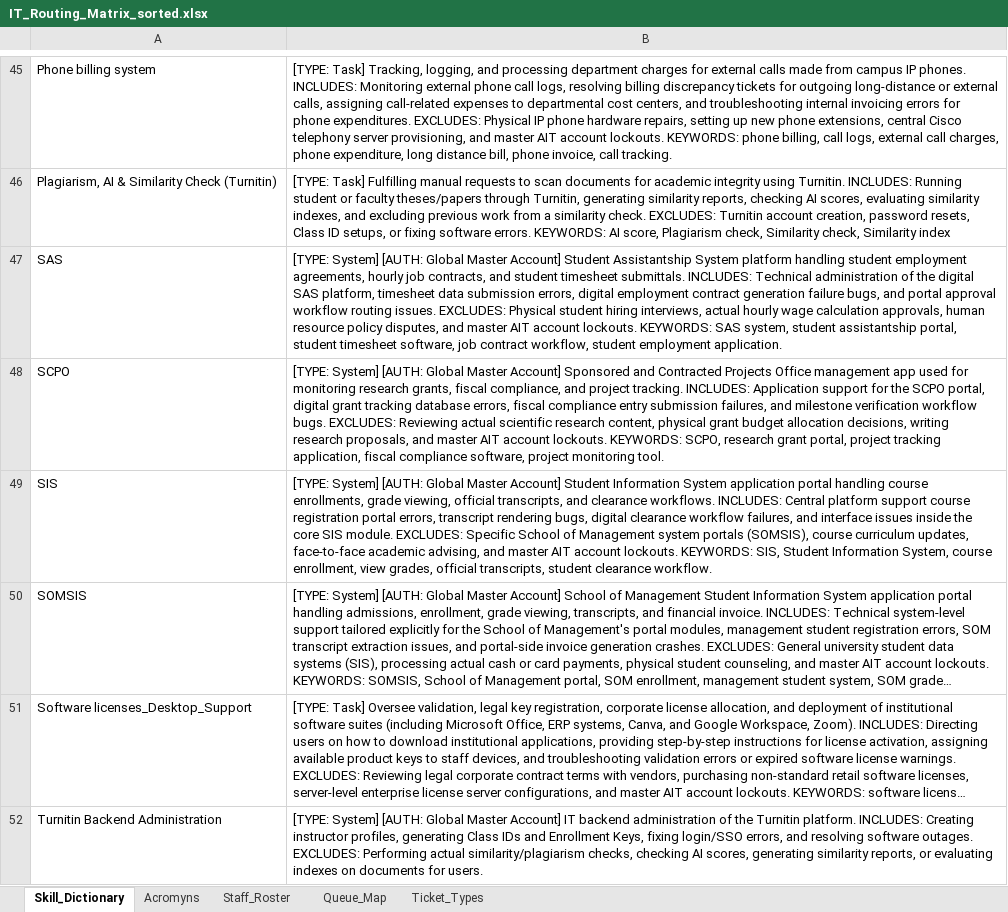
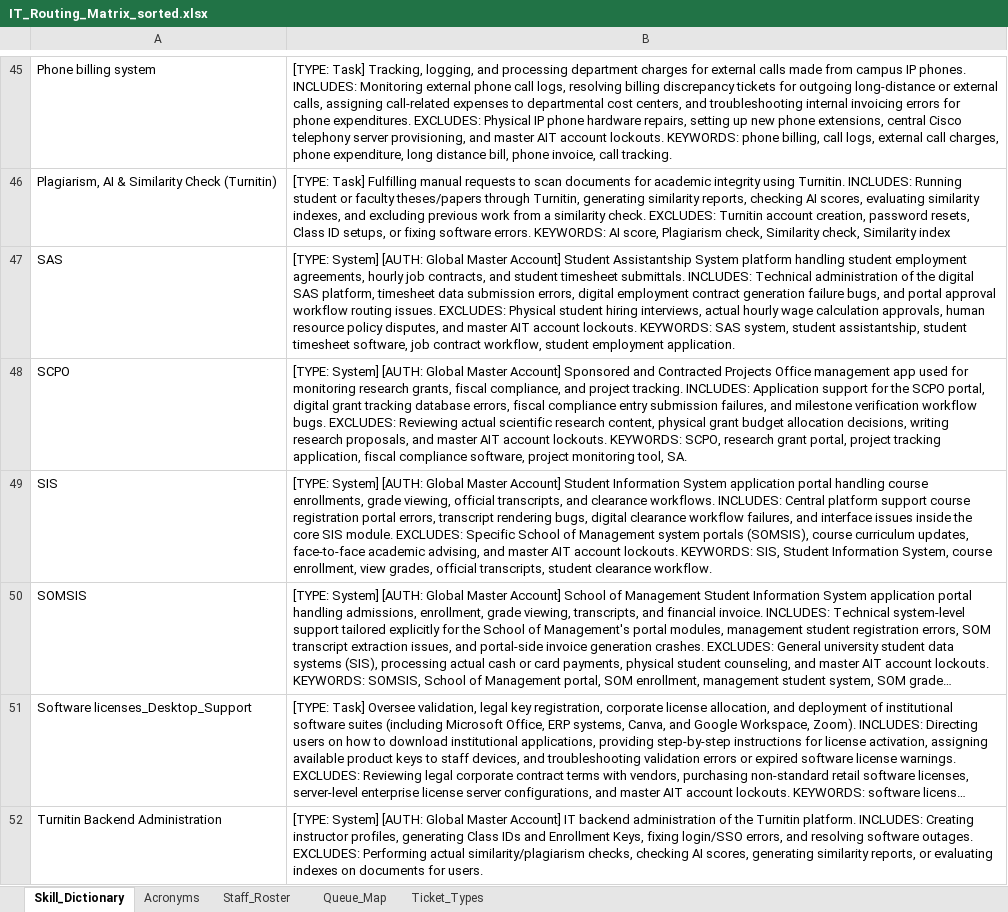
Before and after one commit to 1ilshi/ai_dispatch_project, an Excel workbook: IT_Routing_Matrix_sorted.xlsx, sheet Skill_Dictionary, drawn as a sheet; only a part is shown, gaps mark what is left out; long unchanged cells end in …; values as stored, in another font and other column widths than the file's, no borders; the diff covers the shown part only; the diff names each change by its address in the sheet, - before the commit and + after, or states it on an @@ line.

```diff
--- a/IT_Routing_Matrix_sorted.xlsx (sheet Skill_Dictionary)
+++ b/IT_Routing_Matrix_sorted.xlsx (sheet Skill_Dictionary)
-sheet tab: Acromyns
+sheet tab: Acronyms
-B47: …system, student assistantship portal, student timesheet…
+B47: …system, student assistantship, student timesheet…
-B48: …project monitoring tool.
+B48: …project monitoring tool, SA.
```
Also changed, not shown: 2 edited cells elsewhere in this sheet, 1 other file.
